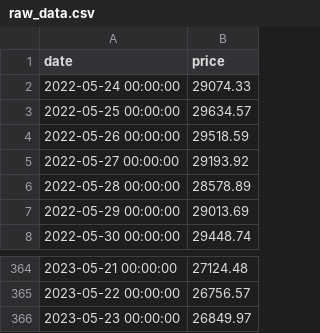
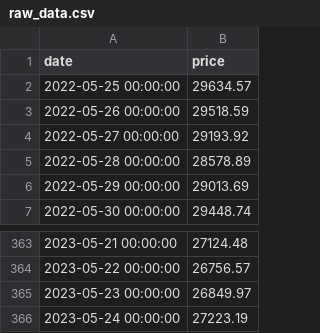
Before and after one commit to dquerales/Template, a CSV file: datasets/raw_data.csv, drawn as a sheet; only a part is shown, gaps mark what is left out; removed rows and columns are numbered as before the commit, all else as after; the diff names each change by its address in the sheet, - before the commit and + after, or states it on an @@ line.

```diff
--- a/datasets/raw_data.csv
+++ b/datasets/raw_data.csv
-row 2: 2022-05-24 00:00:00 | 29074.33
+row 366: 2023-05-24 00:00:00 | 27223.19
```
Also changed, not shown: datasets/predictions.csv, datasets/predictions_with_price.csv, 3 other files.
